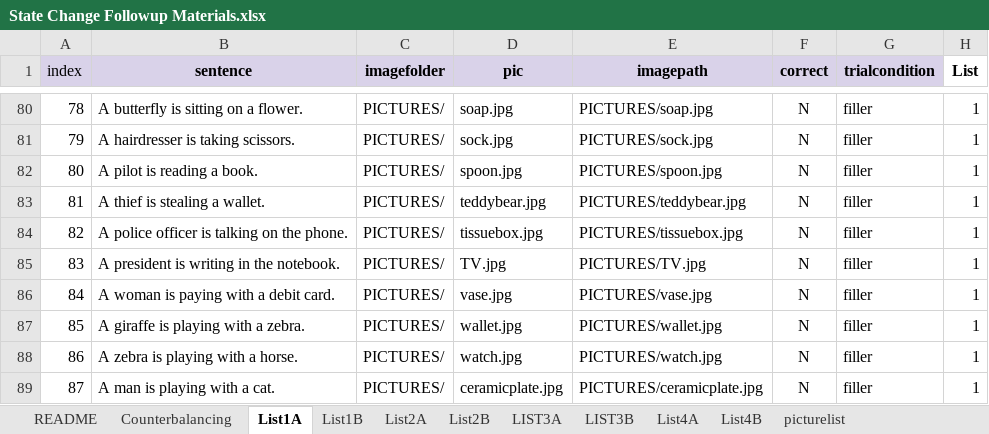
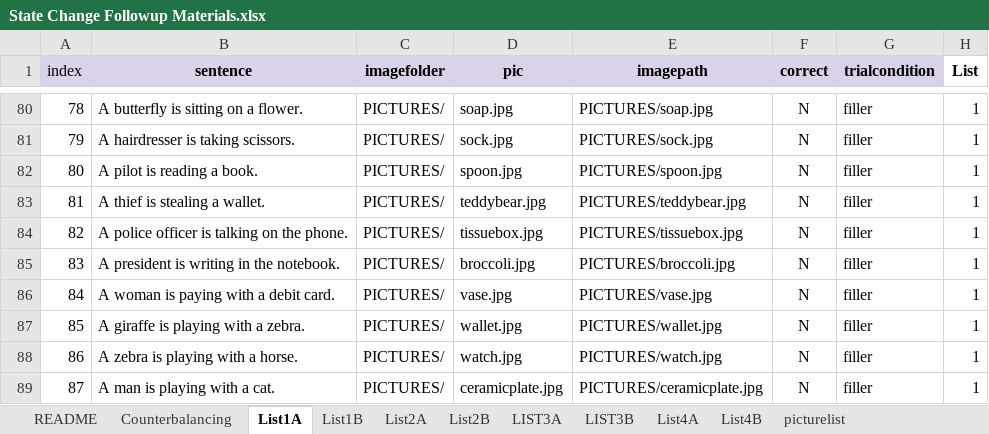
Before and after one commit to thelexiconlab/object-state-changes, an Excel workbook: experiments/sentence_focus/experiment_code/State Change Followup Materials.xlsx, sheet List1A, drawn as a sheet; only a part is shown, gaps mark what is left out; values as stored, in another font and other column widths than the file's, no borders; the diff names each change by its address in the sheet, - before the commit and + after, or states it on an @@ line.

Commit message:
sentence focus

```diff
--- a/experiments/sentence_focus/experiment_code/State Change Followup Materials.xlsx (sheet List1A)
+++ b/experiments/sentence_focus/experiment_code/State Change Followup Materials.xlsx (sheet List1A)
-D85 (pic): TV.jpg
+D85 (pic): broccoli.jpg
-E85 (imagepath): PICTURES/TV.jpg
+E85 (imagepath): PICTURES/broccoli.jpg
```
Also changed, not shown: 25 other files.
